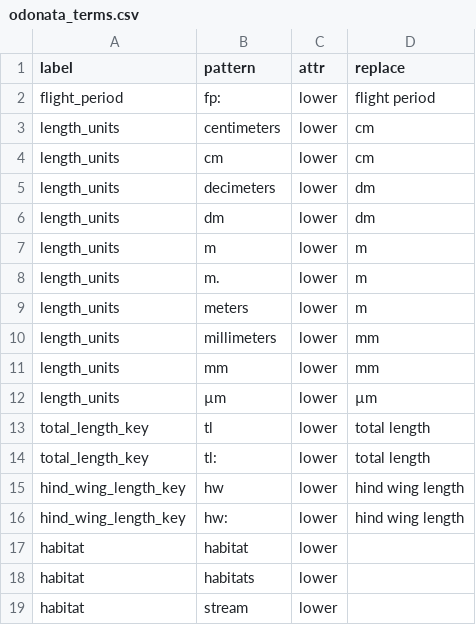
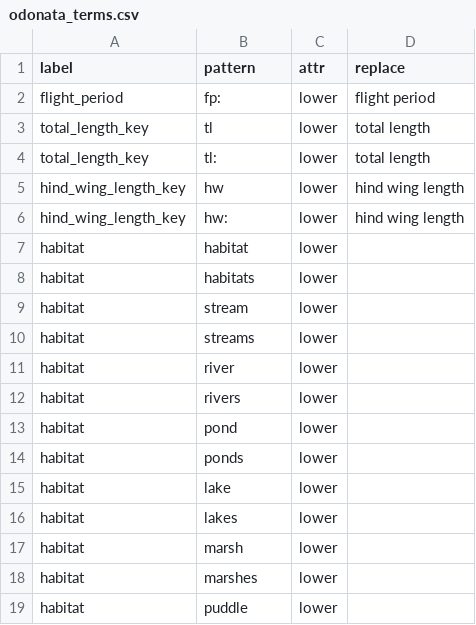
Before and after one commit to rafelafrance/traiter_odonata, a CSV file: src/vocabulary/odonata_terms.csv, drawn as a sheet; only a part is shown; the shorter side is filled out with more unchanged rows; the diff names each change by its address in the sheet, - before the commit and + after, or states it on an @@ line.

Commit message:
Use shared terms

```diff
--- a/src/vocabulary/odonata_terms.csv
+++ b/src/vocabulary/odonata_terms.csv
-row 3: length_units | centimeters | lower | cm
-row 4: length_units | cm | lower | cm
-row 5: length_units | decimeters | lower | dm
-row 6: length_units | dm | lower | dm
-row 7: length_units | m | lower | m
-row 8: length_units | m. | lower | m
-row 9: length_units | meters | lower | m
-row 10: length_units | millimeters | lower | mm
-row 11: length_units | mm | lower | mm
-row 12: length_units | µm | lower | µm
```
Also changed, not shown: 3 other files.
